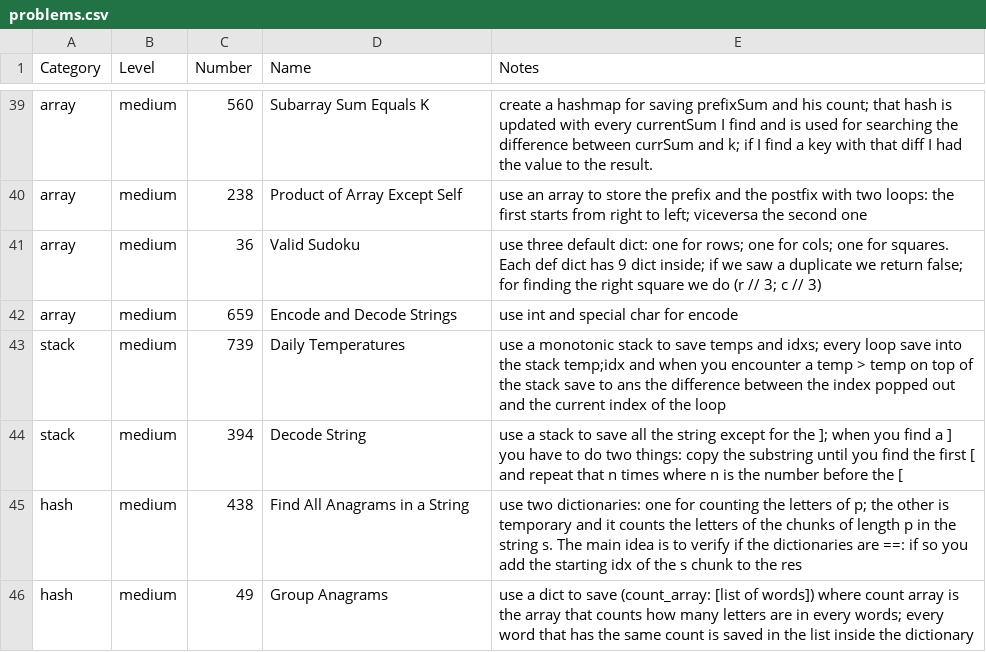
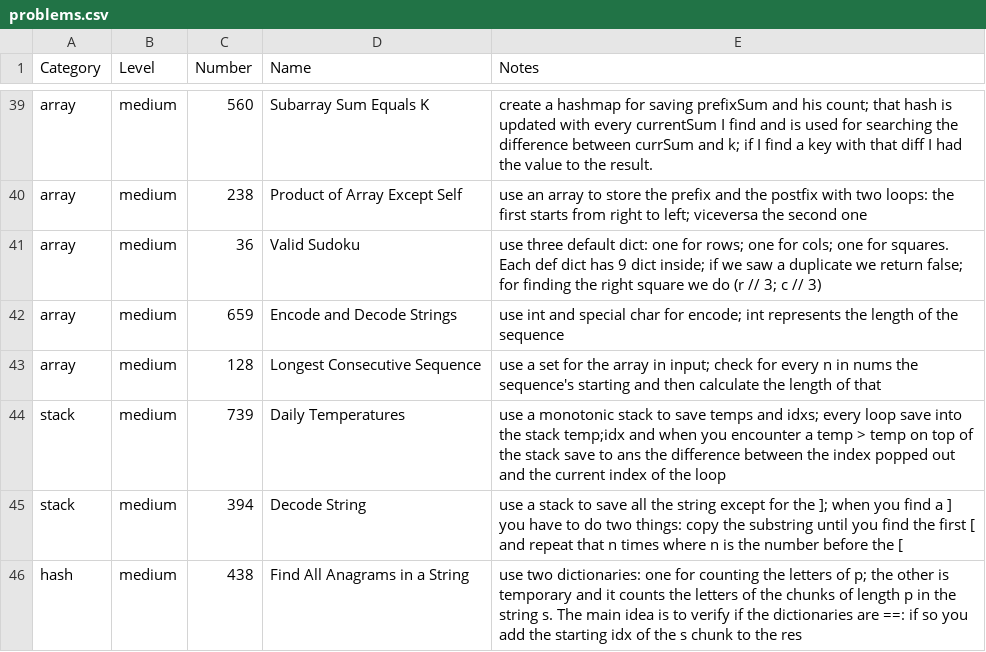
Before and after one commit to mcbaguetti/leetpy, a CSV file: problems.csv, drawn as a sheet; only a part is shown, gaps mark what is left out; the shorter side is filled out with more unchanged rows.

```diff
--- a/problems.csv
+++ b/problems.csv
@@ -41,3 +41,4 @@ array, medium, 238, Product of Array Except Self, use an array to store the pref
 array, medium, 36, Valid Sudoku, use three default dict: one for rows; one for cols; one for squares. Each def dict has 9 dict inside; if we saw a duplicate we return false; for finding the right square we do (r // 3; c // 3)
-array, medium, 659, Encode and Decode Strings, use int and special char for encode
+array, medium, 659, Encode and Decode Strings, use int and special char for encode; int represents the length of the sequence
+array, medium, 128, Longest Consecutive Sequence, use a set for the array in input; check for every n in nums the sequence's starting and then calculate the length of that
 stack, medium, 739, Daily Temperatures, use a monotonic stack to save temps and idxs; every loop save into the stack temp;idx and when you encounter a temp > temp on top of the stack save to ans the difference between the index popped out and the current index of the loop
```
Also changed, not shown: 1 other file.
